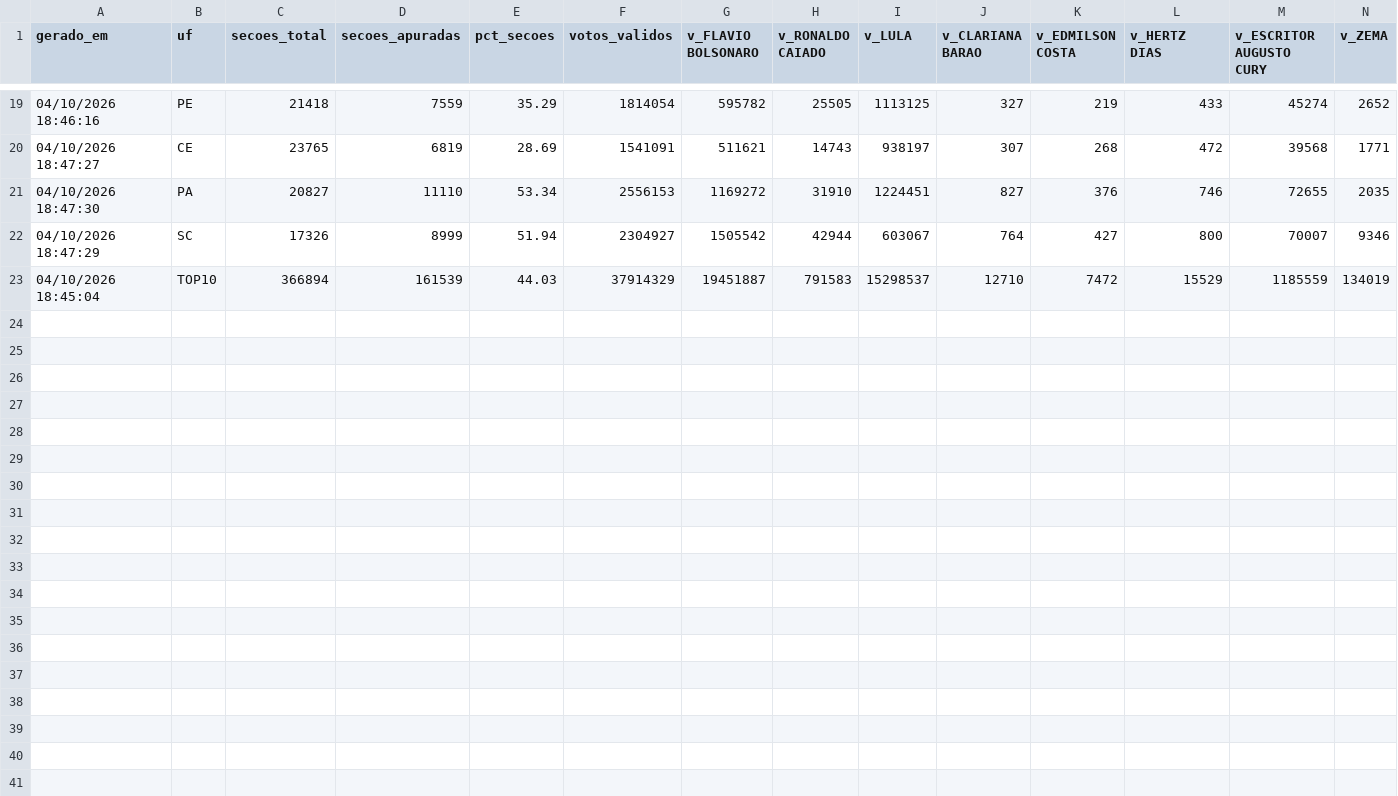
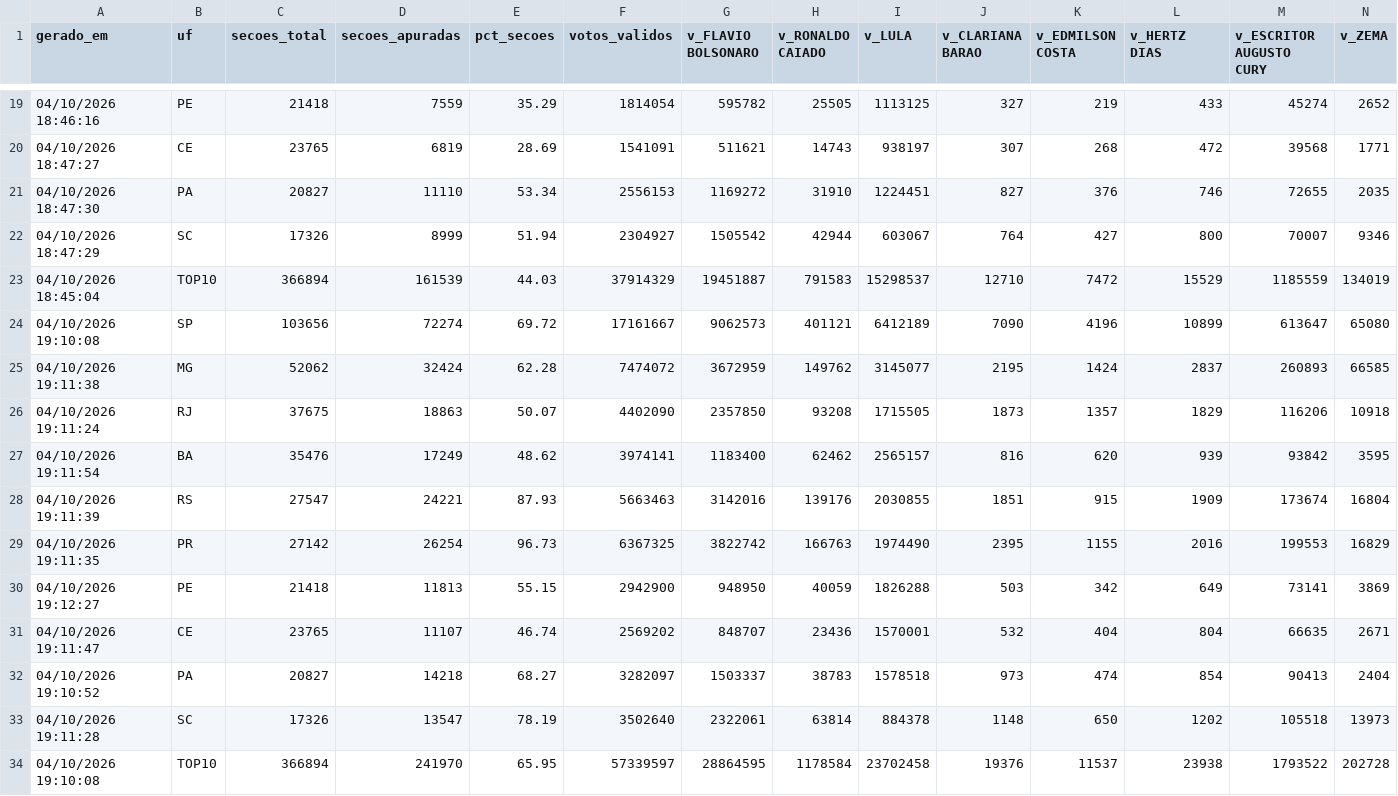
Before and after one commit to fgfarma1-art/FG-NEGOCIOS, a CSV file: apuracao_norte_2022/historico_2026_top10.csv, drawn as a sheet; only a part is shown, gaps mark what is left out; rows hold the shown columns only; the diff names each change by its address in the sheet, - before the commit and + after, or states it on an @@ line.

```diff
--- a/apuracao_norte_2022/historico_2026_top10.csv
+++ b/apuracao_norte_2022/historico_2026_top10.csv
+row 24: 04/10/2026 19:10:08 | SP | 103656 | 72274 | 69.72 | 17161667 | 9062573 | 401121 | 6412189 | 7090 | 4196 | 10899 | 613647 | 65080
+row 25: 04/10/2026 19:11:38 | MG | 52062 | 32424 | 62.28 | 7474072 | 3672959 | 149762 | 3145077 | 2195 | 1424 | 2837 | 260893 | 66585
+row 26: 04/10/2026 19:11:24 | RJ | 37675 | 18863 | 50.07 | 4402090 | 2357850 | 93208 | 1715505 | 1873 | 1357 | 1829 | 116206 | 10918
+row 27: 04/10/2026 19:11:54 | BA | 35476 | 17249 | 48.62 | 3974141 | 1183400 | 62462 | 2565157 | 816 | 620 | 939 | 93842 | 3595
+row 28: 04/10/2026 19:11:39 | RS | 27547 | 24221 | 87.93 | 5663463 | 3142016 | 139176 | 2030855 | 1851 | 915 | 1909 | 173674 | 16804
+row 29: 04/10/2026 19:11:35 | PR | 27142 | 26254 | 96.73 | 6367325 | 3822742 | 166763 | 1974490 | 2395 | 1155 | 2016 | 199553 | 16829
+row 30: 04/10/2026 19:12:27 | PE | 21418 | 11813 | 55.15 | 2942900 | 948950 | 40059 | 1826288 | 503 | 342 | 649 | 73141 | 3869
+row 31: 04/10/2026 19:11:47 | CE | 23765 | 11107 | 46.74 | 2569202 | 848707 | 23436 | 1570001 | 532 | 404 | 804 | 66635 | 2671
+row 32: 04/10/2026 19:10:52 | PA | 20827 | 14218 | 68.27 | 3282097 | 1503337 | 38783 | 1578518 | 973 | 474 | 854 | 90413 | 2404
+row 33: 04/10/2026 19:11:28 | SC | 17326 | 13547 | 78.19 | 3502640 | 2322061 | 63814 | 884378 | 1148 | 650 | 1202 | 105518 | 13973
+row 34: 04/10/2026 19:10:08 | TOP10 | 366894 | 241970 | 65.95 | 57339597 | 28864595 | 1178584 | 23702458 | 19376 | 11537 | 23938 | 1793522 | 202728
```
Also changed, not shown: apuracao_norte_2022/historico_2026_nordeste.csv, apuracao_norte_2022/historico_2026_norte.csv, 2 other files.
